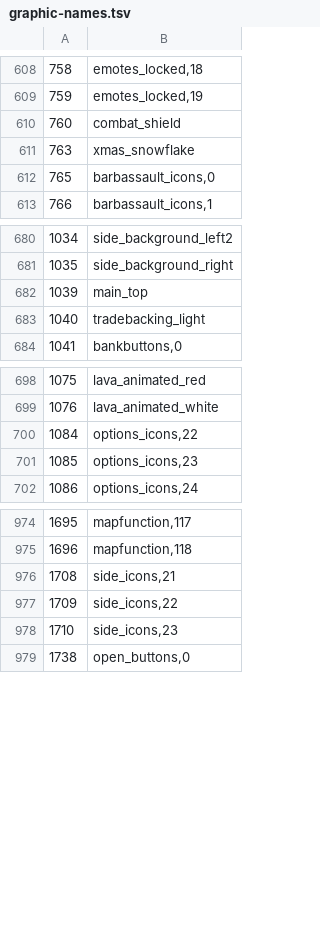
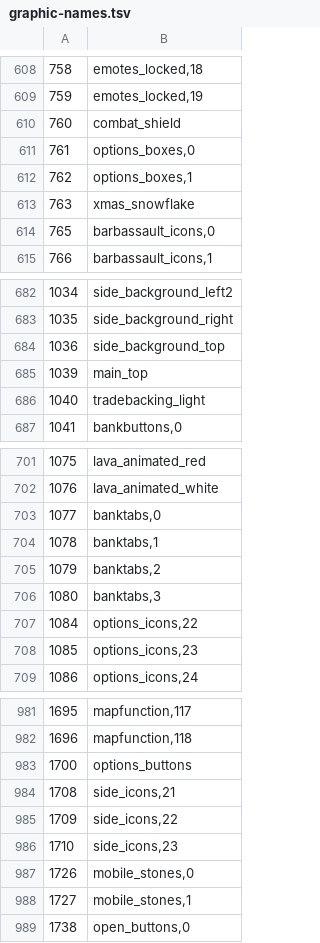
Before and after one commit to RuneStar/cs2, a TSV file: src/main/resources/org/runestar/cs2/bin/graphic-names.tsv, drawn as a sheet; only a part is shown, gaps mark what is left out.

Commit message:
Add graphic names

```diff
--- a/src/main/resources/org/runestar/cs2/bin/graphic-names.tsv
+++ b/src/main/resources/org/runestar/cs2/bin/graphic-names.tsv
@@ -610,2 +610,4 @@
 760	combat_shield
+761	options_boxes,0
+762	options_boxes,1
 763	xmas_snowflake
@@ -681,2 +683,3 @@
 1035	side_background_right
+1036	side_background_top
 1039	main_top
@@ -699,2 +702,6 @@
 1076	lava_animated_white
+1077	banktabs,0
+1078	banktabs,1
+1079	banktabs,2
+1080	banktabs,3
 1084	options_icons,22
@@ -975,2 +982,3 @@
 1696	mapfunction,118
+1700	options_buttons
 1708	side_icons,21
@@ -978,2 +986,4 @@
 1710	side_icons,23
+1726	mobile_stones,0
+1727	mobile_stones,1
 1738	open_buttons,0
```
